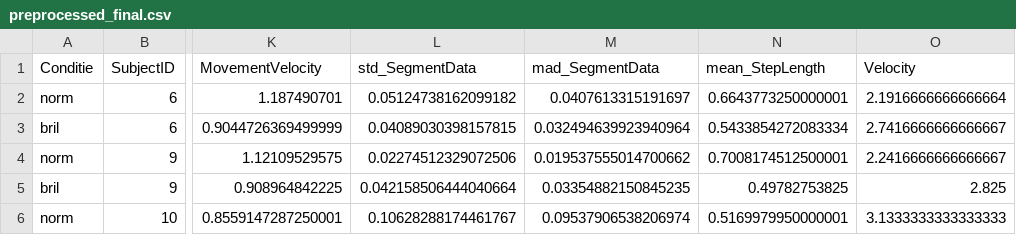
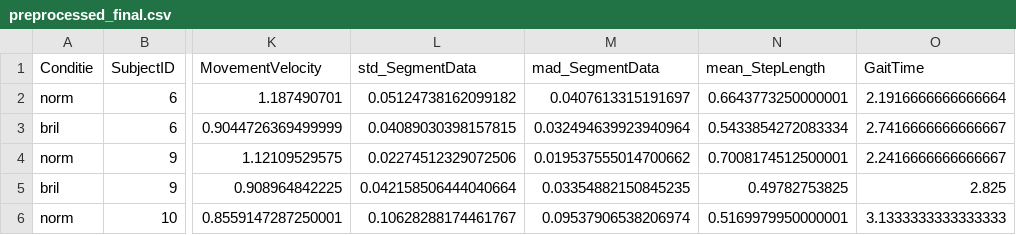
Before and after one commit to VivienvV/fallrisk, a CSV file: Data/preprocessed_final.csv, drawn as a sheet; only a part is shown, gaps mark what is left out; the diff names each change by its address in the sheet, - before the commit and + after, or states it on an @@ line.

Commit message:
velocity to gaittime

```diff
--- a/Data/preprocessed_final.csv
+++ b/Data/preprocessed_final.csv
-O1: Velocity
+O1: GaitTime
```
Also changed, not shown: 2 other files.
